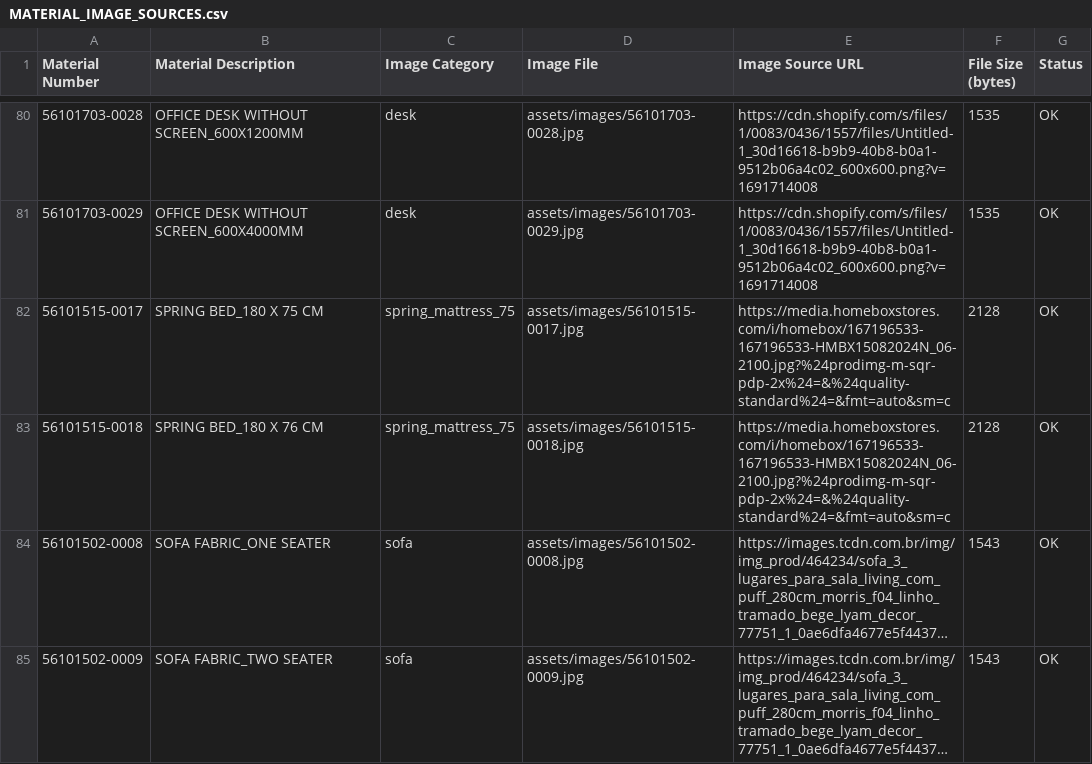
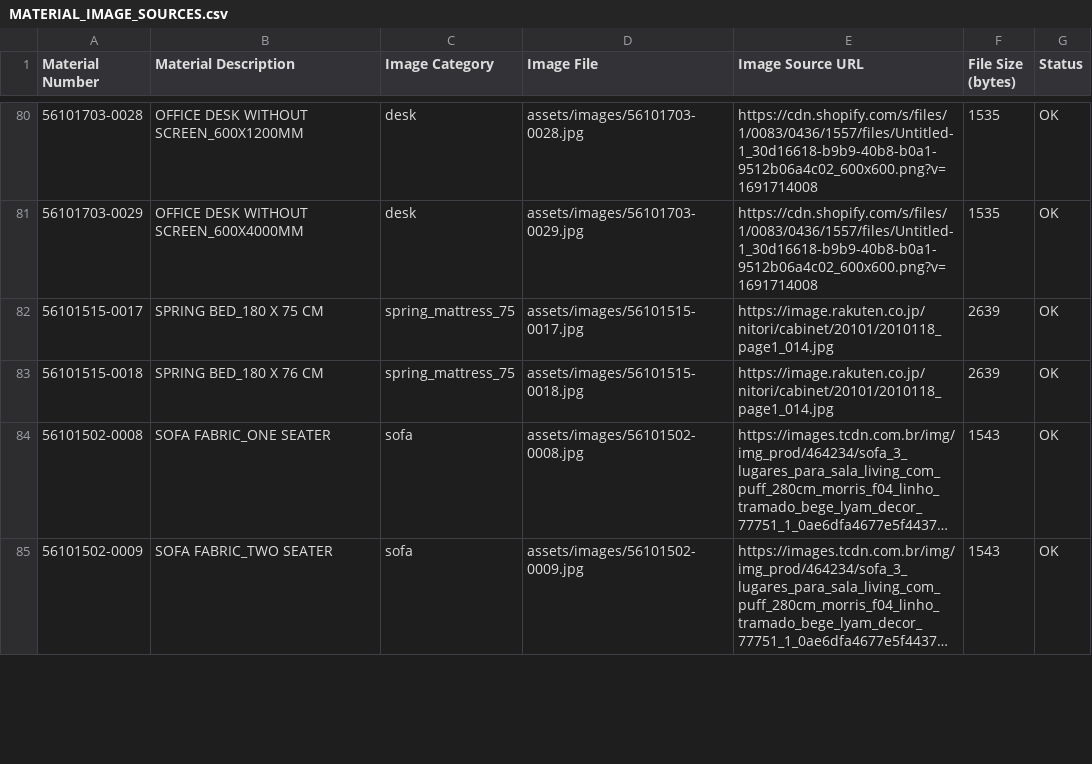
Before and after one commit to edoorenaldy/Mdmadaro.github.io, a CSV file: assets/images/MATERIAL_IMAGE_SOURCES.csv, drawn as a sheet; only a part is shown, gaps mark what is left out; long unchanged cells end in …; the diff names each change by its address in the sheet, - before the commit and + after, or states it on an @@ line.

```diff
--- a/assets/images/MATERIAL_IMAGE_SOURCES.csv
+++ b/assets/images/MATERIAL_IMAGE_SOURCES.csv
-E82:E83 (Image Source URL): https://media.homeboxstores.com/i/homebox/167196533-167196533-HMBX15082024N_06-2100.jpg?%24prodimg-m-sqr-pdp-2x%24=&%24quality-standard%24=&fmt=auto&sm=c
+E82:E83 (Image Source URL): https://image.rakuten.co.jp/nitori/cabinet/20101/2010118_page1_014.jpg
-F82:F83 (File Size (bytes)): 2128
+F82:F83 (File Size (bytes)): 2639
```
Also changed, not shown: 2 other files.
